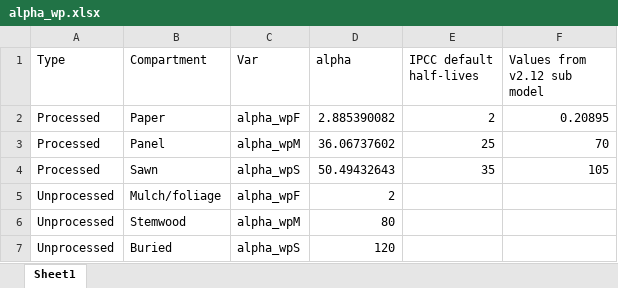
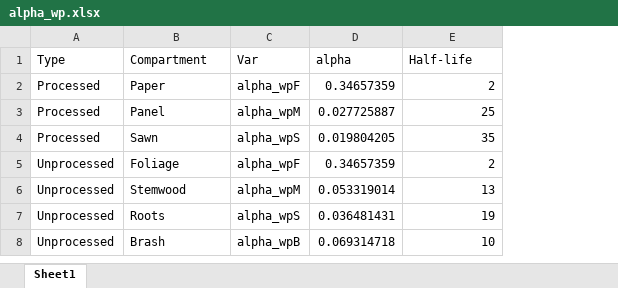
Before and after one commit to jacobosullivan/PEATREST, an Excel workbook: Templates/alpha_wp.xlsx, sheet Sheet1, drawn as a sheet; values as stored, in another font and other column widths than the file's, no borders; removed rows and columns are numbered as before the commit, all else as after; the diff names each change by its address in the sheet, - before the commit and + after, or states it on an @@ line.

```diff
--- a/Templates/alpha_wp.xlsx (sheet Sheet1)
+++ b/Templates/alpha_wp.xlsx (sheet Sheet1)
-column F (Values from v2.12 sub model), rows 2-4: 0.20895 | 70 | 105
-E1: IPCC default half-lives
+E1: Half-life
-D2 (alpha): 2.885390082
+D2 (alpha): 0.34657359
-D3 (alpha): 36.06737602
+D3 (alpha): 0.027725887
-D4 (alpha): 50.49432643
+D4 (alpha): 0.019804205
-row 5: Unprocessed | Mulch/foliage | alpha_wpF | 2
+row 5: Unprocessed | Foliage | alpha_wpF | 0.34657359 | 2
-D6 (alpha): 80
+D6 (alpha): 0.053319014
-E6 (Half-life): (empty)
+E6 (Half-life): 13
-row 7: Unprocessed | Buried | alpha_wpS | 120
+row 7: Unprocessed | Roots | alpha_wpS | 0.036481431 | 19
+row 8: Unprocessed | Brash | alpha_wpB | 0.069314718 | 10
```
Also changed, not shown: Templates/Growth_and_yield.xlsx, 7 other files.
